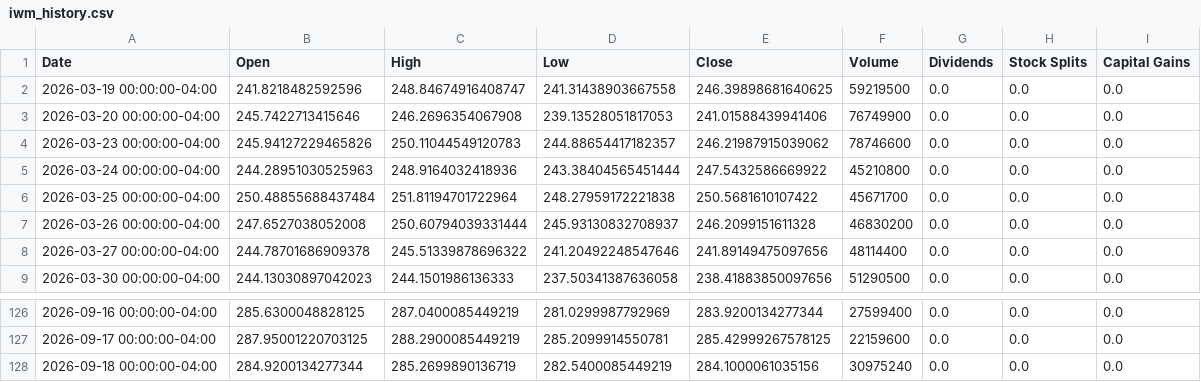
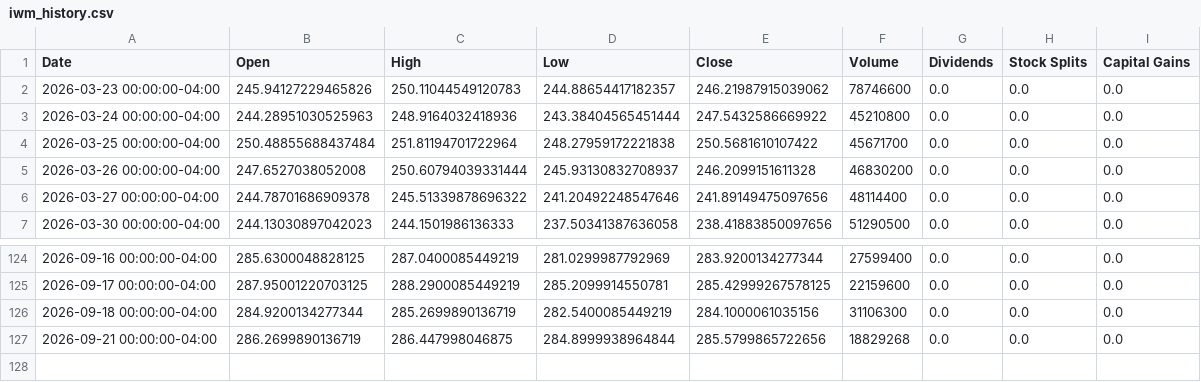
Before and after one commit to richardchitman-prog/fixed-reit-tracker, a CSV file: public/data/iwm_history.csv, drawn as a sheet; only a part is shown, gaps mark what is left out.

```diff
--- a/public/data/iwm_history.csv
+++ b/public/data/iwm_history.csv
@@ -1,4 +1,2 @@
 Date,Open,High,Low,Close,Volume,Dividends,Stock Splits,Capital Gains
-2026-03-19 00:00:00-04:00,241.8218482592596,248.84674916408747,241.31438903667558,246.39898681640625,59219500,0.0,0.0,0.0
-2026-03-20 00:00:00-04:00,245.7422713415646,246.2696354067908,239.13528051817053,241.01588439941406,76749900,0.0,0.0,0.0
 2026-03-23 00:00:00-04:00,245.94127229465826,250.11044549120783,244.88654417182357,246.21987915039062,78746600,0.0,0.0,0.0
@@ -127,2 +125,3 @@ Date,Open,High,Low,Close,Volume,Dividends,Stock Splits,Capital Gains
 2026-09-17 00:00:00-04:00,287.95001220703125,288.2900085449219,285.2099914550781,285.42999267578125,22159600,0.0,0.0,0.0
-2026-09-18 00:00:00-04:00,284.9200134277344,285.2699890136719,282.5400085449219,284.1000061035156,30975240,0.0,0.0,0.0
+2026-09-18 00:00:00-04:00,284.9200134277344,285.2699890136719,282.5400085449219,284.1000061035156,31106300,0.0,0.0,0.0
+2026-09-21 00:00:00-04:00,286.2699890136719,286.447998046875,284.8999938964844,285.5799865722656,18829268,0.0,0.0,0.0
```
Also changed, not shown: public/data/agnc_history.csv, public/data/jepi_history.csv, 36 other files.
